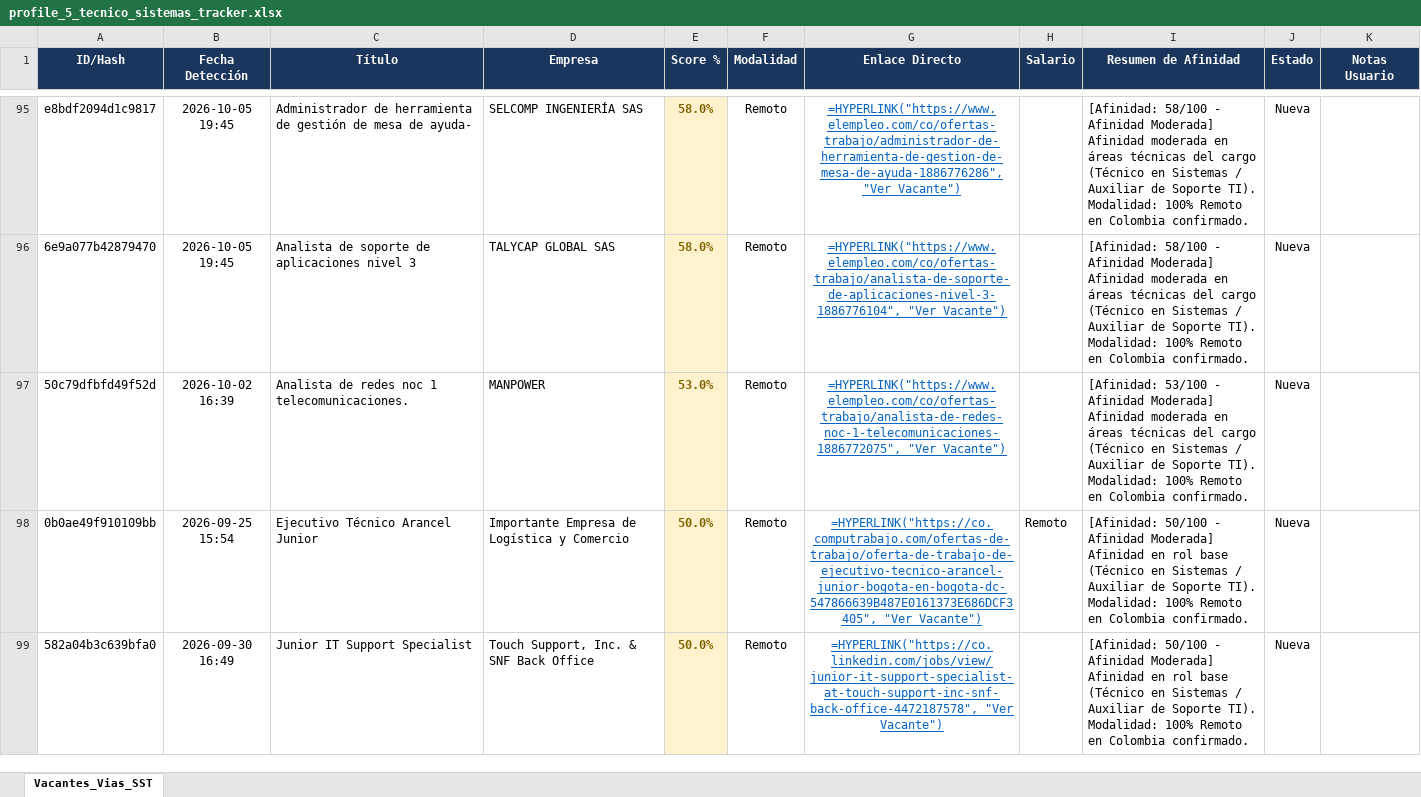
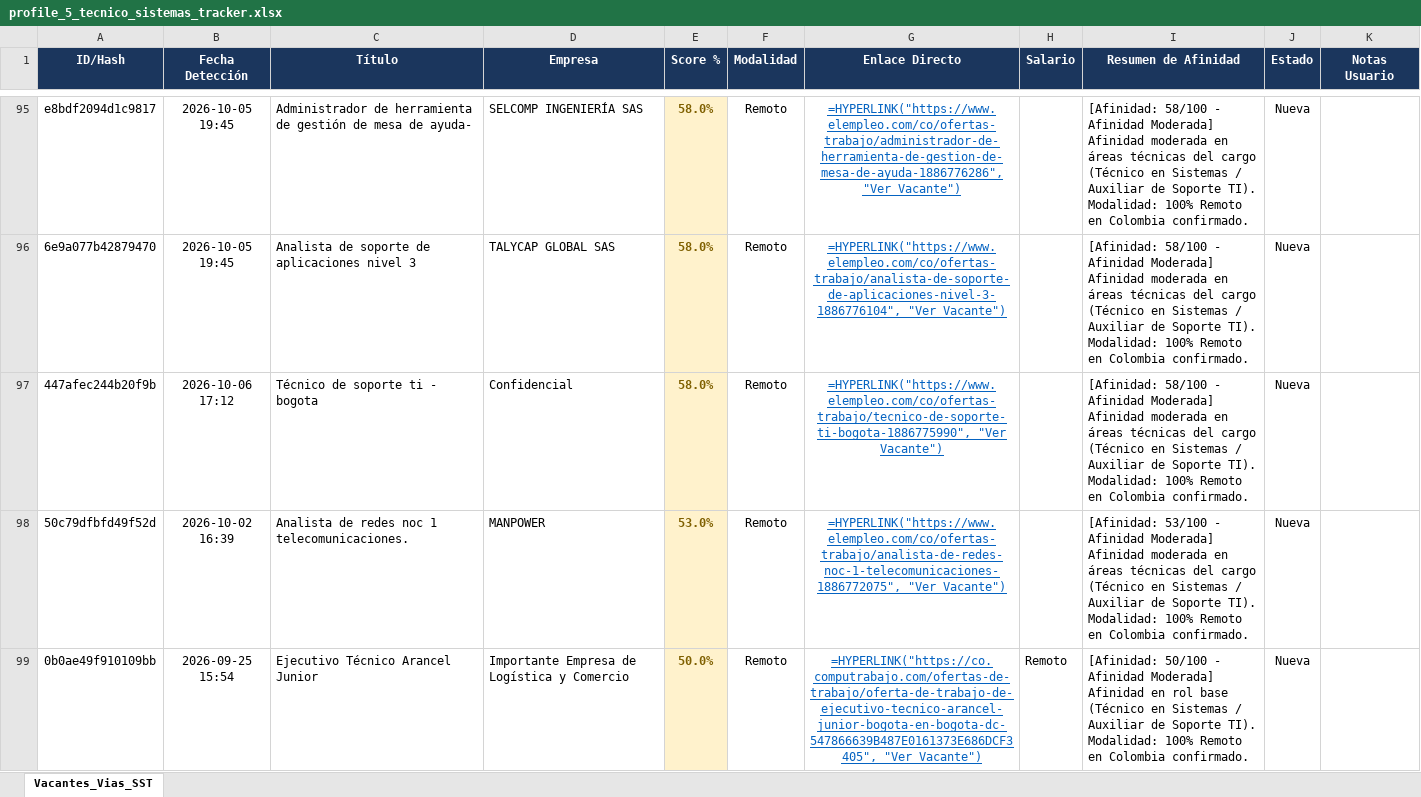
Before and after one commit to alejandromoli32-ui/tracker-jobs, an Excel workbook: output/profile_5_tecnico_sistemas_tracker.xlsx, sheet Vacantes_Vias_SST, drawn as a sheet; only a part is shown, gaps mark what is left out; the shorter side is filled out with more unchanged rows; values as stored, in another font and other column widths than the file's, no borders; formulas without a stored value are shown as written; the diff names each change by its address in the sheet, - before the commit and + after, or states it on an @@ line.

```diff
--- a/output/profile_5_tecnico_sistemas_tracker.xlsx (sheet Vacantes_Vias_SST)
+++ b/output/profile_5_tecnico_sistemas_tracker.xlsx (sheet Vacantes_Vias_SST)
+row 97: 447afec244b20f9b | 2026-10-06 17:12 | Técnico de soporte ti - bogota | Confidencial | 58.0% | Remoto | =HYPERLINK("https://www.elempleo.com/co/ofertas-trabajo/tecnico-de-soporte-ti-bogota-1886775990", "Ver Vacante") |  | [Afinidad: 58/100 - Afinidad Moderada] Afinidad moderada en áreas técnicas del cargo (Técnico en Sistemas / Auxiliar de Soporte TI). Modalidad: 100% Remoto en Colombia confirmado. | Nueva
```
Also changed, not shown: output/profile_1_civil_vias_sst_tracker.xlsx, output/profile_6_auxiliar_administrativo_tracker.xlsx, 11 other files.
